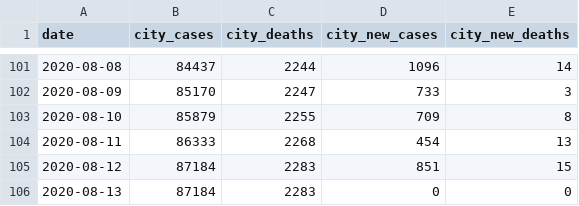
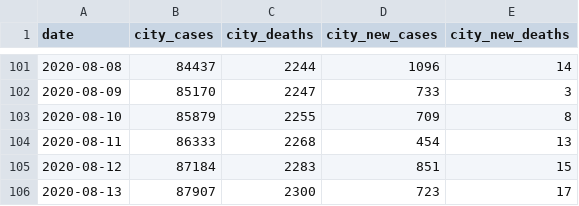
Before and after one commit to CityOfLosAngeles/covid19-indicators, a CSV file: data/city-of-la-cases.csv, drawn as a sheet; only a part is shown, gaps mark what is left out.

Commit message:
Update data

```diff
--- a/data/city-of-la-cases.csv
+++ b/data/city-of-la-cases.csv
@@ -105,2 +105,2 @@ date,city_cases,city_deaths,city_new_cases,city_new_deaths
 2020-08-12,87184,2283,851,15
-2020-08-13,87184,2283,0,0
+2020-08-13,87907,2300,723,17
```
